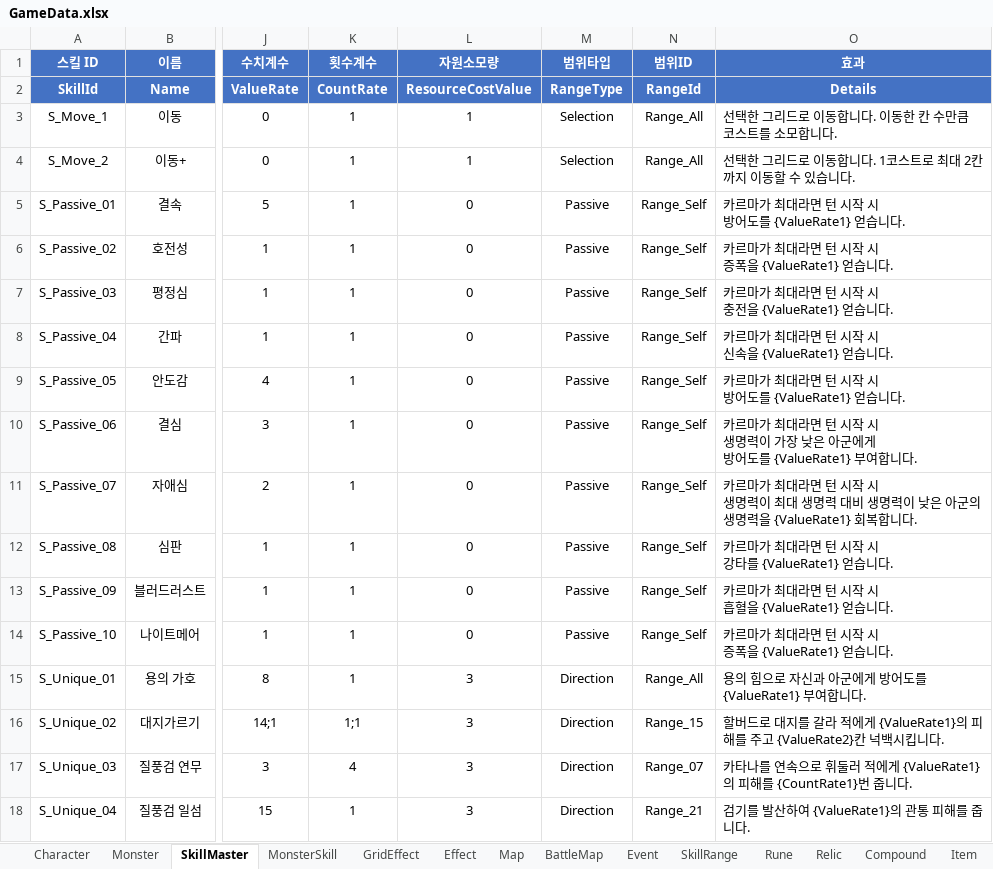
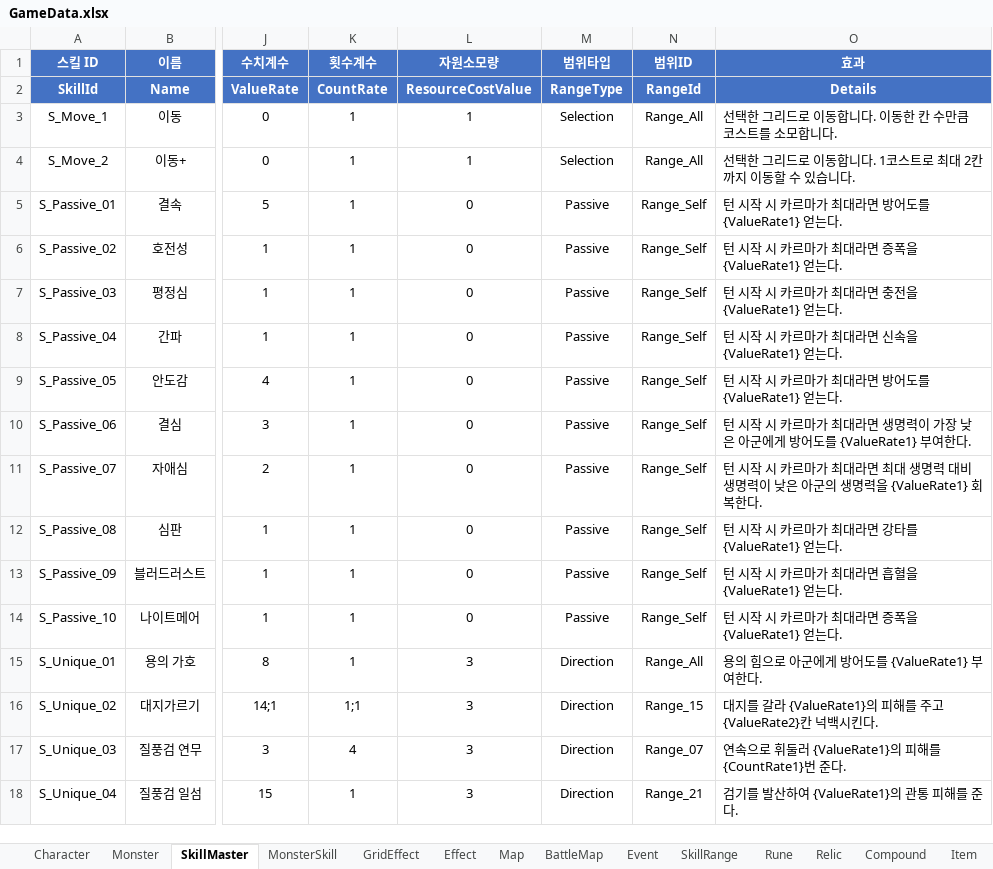
Before and after one commit to BIRANG22/RELIC, an Excel workbook: Assets/ExcelSource/GameData.xlsx, sheet SkillMaster, drawn as a sheet; only a part is shown, gaps mark what is left out; values as stored, in another font and other column widths than the file's, no borders; ↵ is a line break in a cell; the diff covers the shown part only; the diff names each change by its address in the sheet, - before the commit and + after, or states it on an @@ line.

```diff
--- a/Assets/ExcelSource/GameData.xlsx (sheet SkillMaster)
+++ b/Assets/ExcelSource/GameData.xlsx (sheet SkillMaster)
-O5 (효과): 카르마가 최대라면 턴 시작 시 ↵ 방어도를 {ValueRate1} 얻습니다.
+O5 (효과): 턴 시작 시 카르마가 최대라면 방어도를 {ValueRate1} 얻는다.
-O6 (효과): 카르마가 최대라면 턴 시작 시 ↵ 증폭을 {ValueRate1} 얻습니다.
+O6 (효과): 턴 시작 시 카르마가 최대라면 증폭을 {ValueRate1} 얻는다.
-O7 (효과): 카르마가 최대라면 턴 시작 시 ↵ 충전을 {ValueRate1} 얻습니다.
+O7 (효과): 턴 시작 시 카르마가 최대라면 충전을 {ValueRate1} 얻는다.
-O8 (효과): 카르마가 최대라면 턴 시작 시 ↵ 신속을 {ValueRate1} 얻습니다.
+O8 (효과): 턴 시작 시 카르마가 최대라면 신속을 {ValueRate1} 얻는다.
-O9 (효과): 카르마가 최대라면 턴 시작 시 ↵ 방어도를 {ValueRate1} 얻습니다.
+O9 (효과): 턴 시작 시 카르마가 최대라면 방어도를 {ValueRate1} 얻는다.
-O10 (효과): 카르마가 최대라면 턴 시작 시 ↵ 생명력이 가장 낮은 아군에게 ↵ 방어도를 {ValueRate1} 부여합니다.
+O10 (효과): 턴 시작 시 카르마가 최대라면 생명력이 가장 낮은 아군에게 방어도를 {ValueRate1} 부여한다.
-O11 (효과): 카르마가 최대라면 턴 시작 시 ↵ 생명력이 최대 생명력 대비 생명력이 낮은 아군의 ↵ 생명력을 {ValueRate1} 회복합니다.
+O11 (효과): 턴 시작 시 카르마가 최대라면 최대 생명력 대비 생명력이 낮은 아군의 생명력을 {ValueRate1} 회복한다.
-O12 (효과): 카르마가 최대라면 턴 시작 시 ↵ 강타를 {ValueRate1} 얻습니다.
+O12 (효과): 턴 시작 시 카르마가 최대라면 강타를 {ValueRate1} 얻는다.
-O13 (효과): 카르마가 최대라면 턴 시작 시 ↵ 흡혈을 {ValueRate1} 얻습니다.
+O13 (효과): 턴 시작 시 카르마가 최대라면 흡혈을 {ValueRate1} 얻는다.
-O14 (효과): 카르마가 최대라면 턴 시작 시 ↵ 증폭을 {ValueRate1} 얻습니다.
+O14 (효과): 턴 시작 시 카르마가 최대라면 증폭을 {ValueRate1} 얻는다.
-O15 (효과): 용의 힘으로 자신과 아군에게 방어도를 {ValueRate1} 부여합니다.
+O15 (효과): 용의 힘으로 아군에게 방어도를 {ValueRate1} 부여한다.
-O16 (효과): 할버드로 대지를 갈라 적에게 {ValueRate1}의 피해를 주고 {ValueRate2}칸 넉백시킵니다.
+O16 (효과): 대지를 갈라 {ValueRate1}의 피해를 주고 {ValueRate2}칸 넉백시킨다.
-O17 (효과): 카타나를 연속으로 휘둘러 적에게 {ValueRate1}의 피해를 {CountRate1}번 줍니다.
+O17 (효과): 연속으로 휘둘러 {ValueRate1}의 피해를 {CountRate1}번 준다.
-O18 (효과): 검기를 발산하여 {ValueRate1}의 관통 피해를 줍니다.
+O18 (효과): 검기를 발산하여 {ValueRate1}의 관통 피해를 준다.
```
Also changed, not shown: 50 edited cells elsewhere in this sheet, sheet MonsterSkill, sheet Monster, 11 other files.
